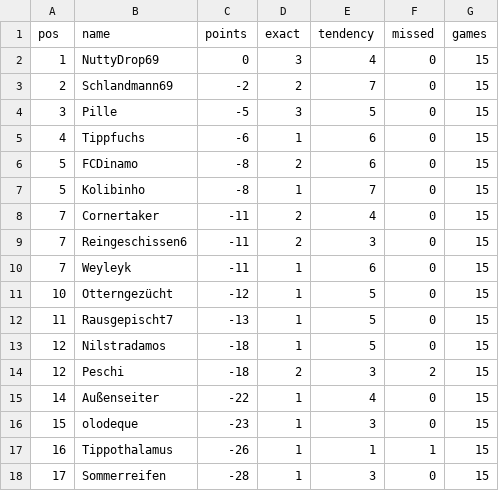
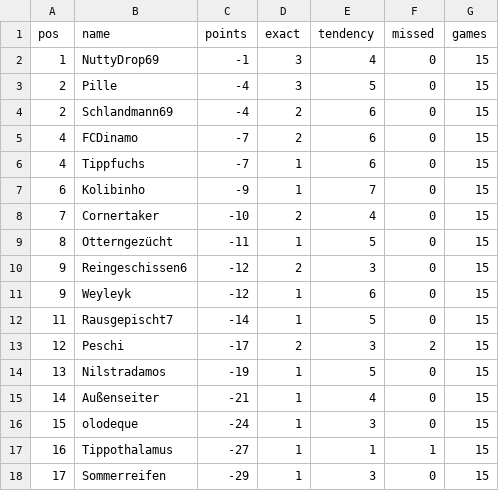
Before and after one commit to senickel/mexiko26-wertung, a CSV file: ranking.csv, drawn as a sheet.

Commit message:
update ranking

```diff
--- a/ranking.csv
+++ b/ranking.csv
@@ -1,18 +1,18 @@
 pos,name,points,exact,tendency,missed,games
-1,NuttyDrop69,0,3,4,0,15
-2,Schlandmann69,-2,2,7,0,15
-3,Pille,-5,3,5,0,15
-4,Tippfuchs,-6,1,6,0,15
-5,FCDinamo,-8,2,6,0,15
-5,Kolibinho,-8,1,7,0,15
-7,Cornertaker,-11,2,4,0,15
-7,Reingeschissen6,-11,2,3,0,15
-7,Weyleyk,-11,1,6,0,15
-10,Otterngezücht,-12,1,5,0,15
-11,Rausgepischt7,-13,1,5,0,15
-12,Nilstradamos,-18,1,5,0,15
-12,Peschi,-18,2,3,2,15
-14,Außenseiter,-22,1,4,0,15
-15,olodeque,-23,1,3,0,15
-16,Tippothalamus,-26,1,1,1,15
-17,Sommerreifen,-28,1,3,0,15
+1,NuttyDrop69,-1,3,4,0,15
+2,Pille,-4,3,5,0,15
+2,Schlandmann69,-4,2,6,0,15
+4,FCDinamo,-7,2,6,0,15
+4,Tippfuchs,-7,1,6,0,15
+6,Kolibinho,-9,1,7,0,15
+7,Cornertaker,-10,2,4,0,15
+8,Otterngezücht,-11,1,5,0,15
+9,Reingeschissen6,-12,2,3,0,15
+9,Weyleyk,-12,1,6,0,15
+11,Rausgepischt7,-14,1,5,0,15
+12,Peschi,-17,2,3,2,15
+13,Nilstradamos,-19,1,5,0,15
+14,Außenseiter,-21,1,4,0,15
+15,olodeque,-24,1,3,0,15
+16,Tippothalamus,-27,1,1,1,15
+17,Sommerreifen,-29,1,3,0,15
```
Also changed, not shown: 18 other files.
